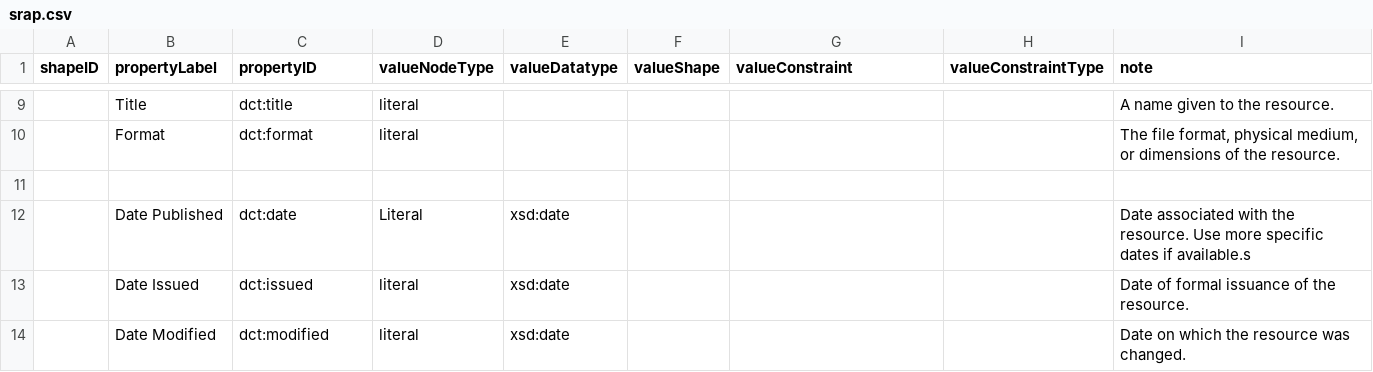
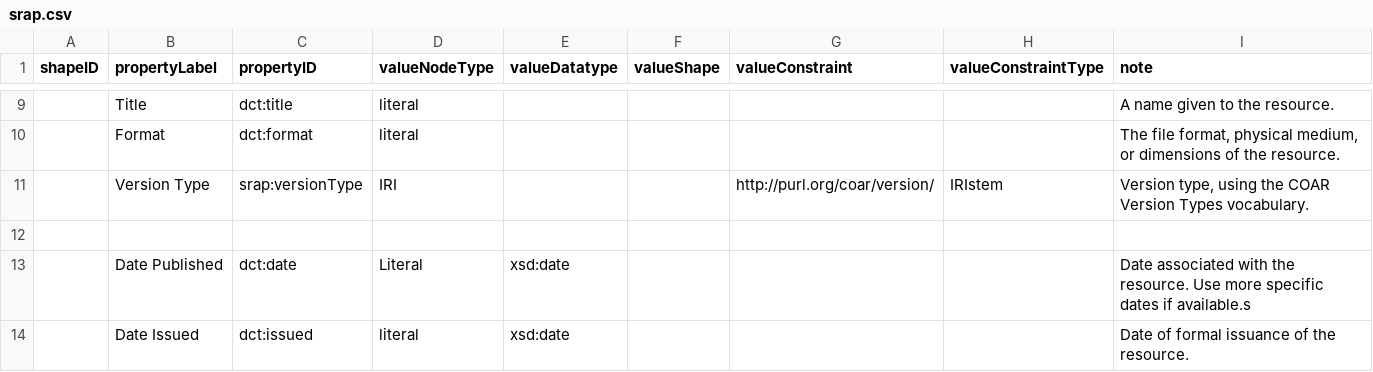
Before and after one commit to dcmi/dc-srap, a CSV file: docs/srap.csv, drawn as a sheet; only a part is shown, gaps mark what is left out; the shorter side is filled out with more unchanged rows; the diff names each change by its address in the sheet, - before the commit and + after, or states it on an @@ line.

Commit message:
Add srap:versionType property. Closes #61

```diff
--- a/docs/srap.csv
+++ b/docs/srap.csv
+row 11:  | Version Type | srap:versionType | IRI |  |  | http://purl.org/coar/version/ | IRIstem | Version type, using the COAR Version Types vocabulary.
```
